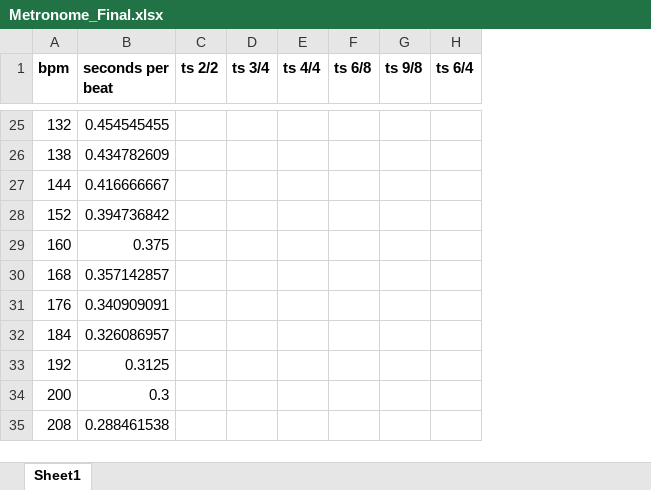
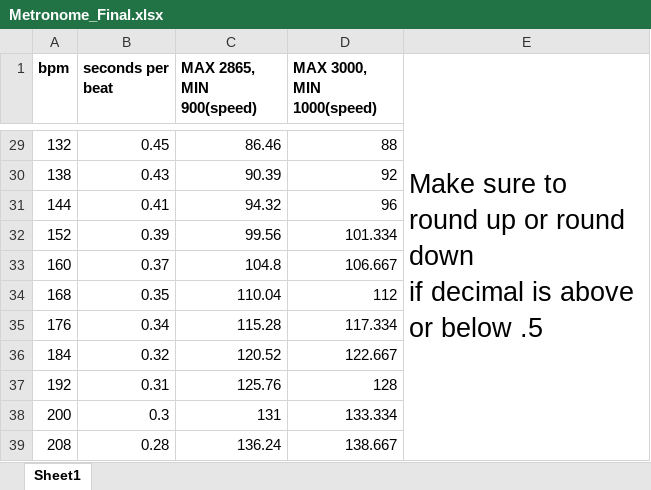
Before and after one commit to tronophono/Metronome_ClassProject, an Excel workbook: Metronome_Final.xlsx, sheet Sheet1, drawn as a sheet; only a part is shown, gaps mark what is left out; values as stored, in another font and other column widths than the file's, no borders; removed rows and columns are numbered as before the commit, all else as after; ↵ is a line break in a cell; the diff covers the shown part only; the diff names each change by its address in the sheet, - before the commit and + after, or states it on an @@ line.

Commit message:
Updated
Marc created a list of values that will determine the speed of servo for each BPM setting.

With them I was able to come up with a formula that can give us a more accurate value.

So far I have tested it with the RadioShack Micro servo, the SG90 is still to be tested.

For the SG90 use the column that says, MAX 3000 MIN 1000(speed). This will be included in the source code as a commented out array.
So you can just comment out the other array and use the other one.

```diff
--- a/Metronome_Final.xlsx (sheet Sheet1)
+++ b/Metronome_Final.xlsx (sheet Sheet1)
-column C (ts 2/2), empty
-column D (ts 3/4), empty
-column E (ts 4/4), empty
-column F (ts 6/8), empty
-column G (ts 9/8), empty
-column H (ts 6/4), empty
+column C (MAX 2865, MIN 900(speed)), rows 29-39: 86.46 | 90.39 | 94.32 | 99.56 | 104.8 | 110.04 | 115.28 | 120.52 | 125.76 | 131 | 136.24
+column D (MAX 3000, MIN 1000(speed)), rows 29-39: 88 | 92 | 96 | 101.334 | 106.667 | 112 | 117.334 | 122.667 | 128 | 133.334 | 138.667
+column E, row 1: Make sure to round up or round down ↵ if decimal is above or below .5
-B29 (seconds per beat): 0.454545455
+B29 (seconds per beat): 0.45
-B30 (seconds per beat): 0.434782609
+B30 (seconds per beat): 0.43
-B31 (seconds per beat): 0.416666667
+B31 (seconds per beat): 0.41
-B32 (seconds per beat): 0.394736842
+B32 (seconds per beat): 0.39
-B33 (seconds per beat): 0.375
+B33 (seconds per beat): 0.37
-B34 (seconds per beat): 0.357142857
+B34 (seconds per beat): 0.35
-B35 (seconds per beat): 0.340909091
+B35 (seconds per beat): 0.34
-B36 (seconds per beat): 0.326086957
+B36 (seconds per beat): 0.32
-B37 (seconds per beat): 0.3125
+B37 (seconds per beat): 0.31
-B39 (seconds per beat): 0.288461538
+B39 (seconds per beat): 0.28
```
Also changed, not shown: 4 added rows and 17 edited cells elsewhere in this sheet, formulas that keep their value.
